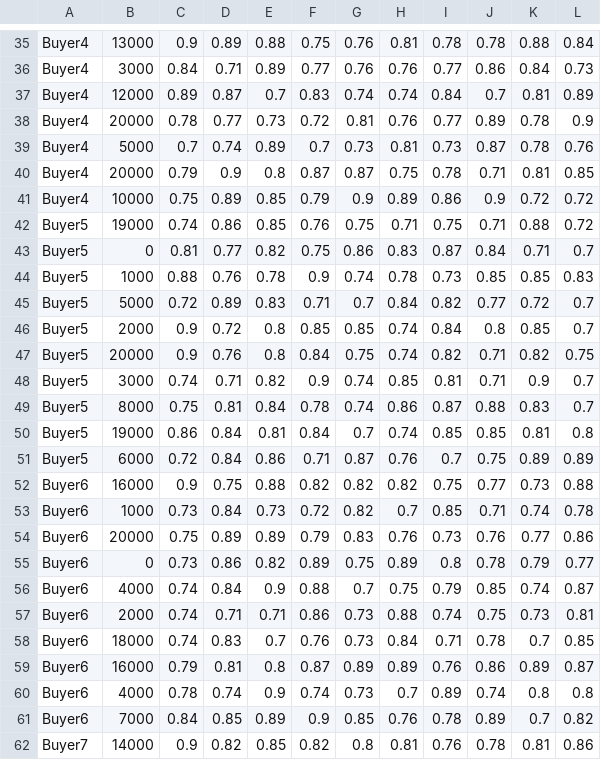
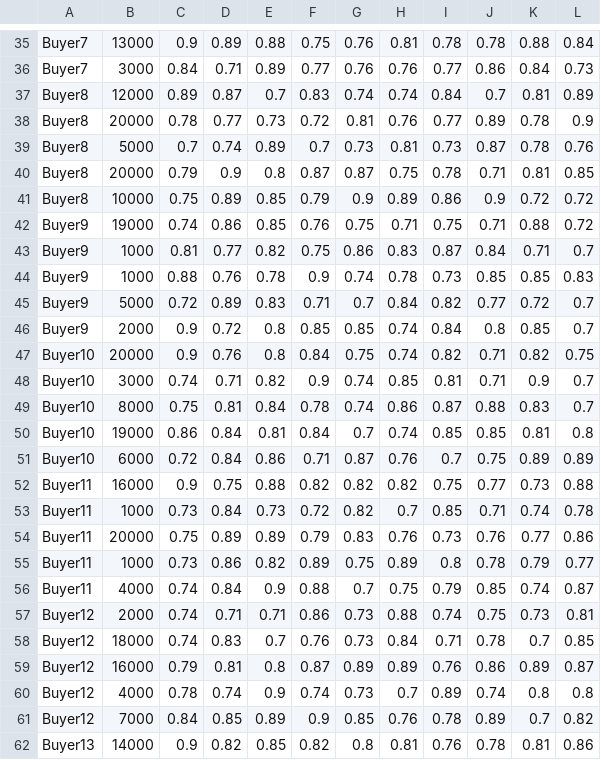
Before and after one commit to edwinlock/Bellus-PMA, a CSV file: examples/buyers_large2.csv, drawn as a sheet; only a part is shown, gaps mark what is left out; the diff covers the shown part only; the diff names each change by its address in the sheet, - before the commit and + after, or states it on an @@ line.

```diff
--- a/examples/buyers_large2.csv
+++ b/examples/buyers_large2.csv
-A35:A36: Buyer4
+A35:A36: Buyer7
-A37:A41: Buyer4
+A37:A41: Buyer8
-A42:A46: Buyer5
+A42:A46: Buyer9
-B43: 0
+B43: 1000
-A47:A51: Buyer5
+A47:A51: Buyer10
-A52:A56: Buyer6
+A52:A56: Buyer11
-B55: 0
+B55: 1000
-A57:A61: Buyer6
+A57:A61: Buyer12
-A62: Buyer7
+A62: Buyer13
```
Also changed, not shown: 73 edited cells elsewhere in this file, examples/buyers_large1.csv, examples/buyers_medium1.csv, 11 other files.
